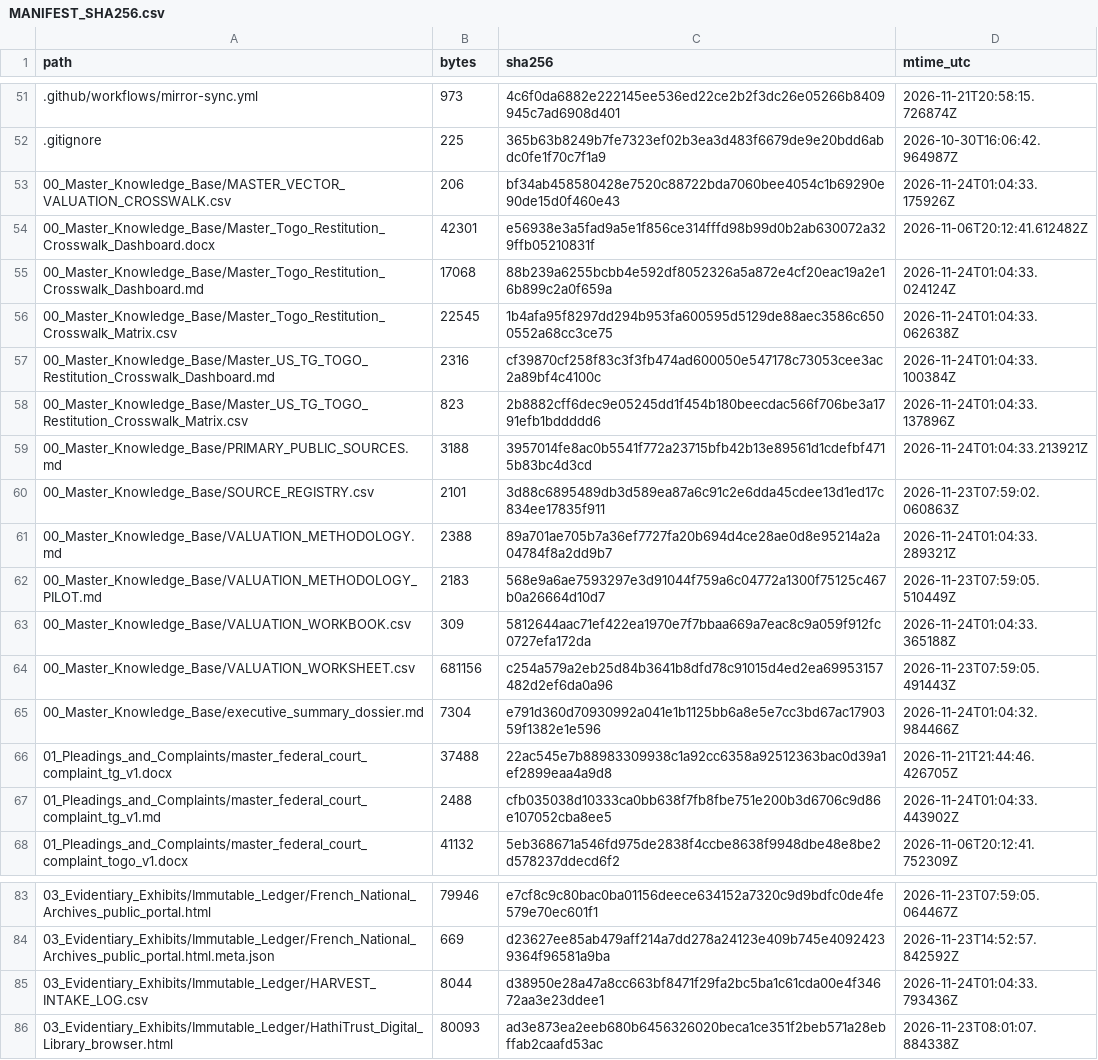
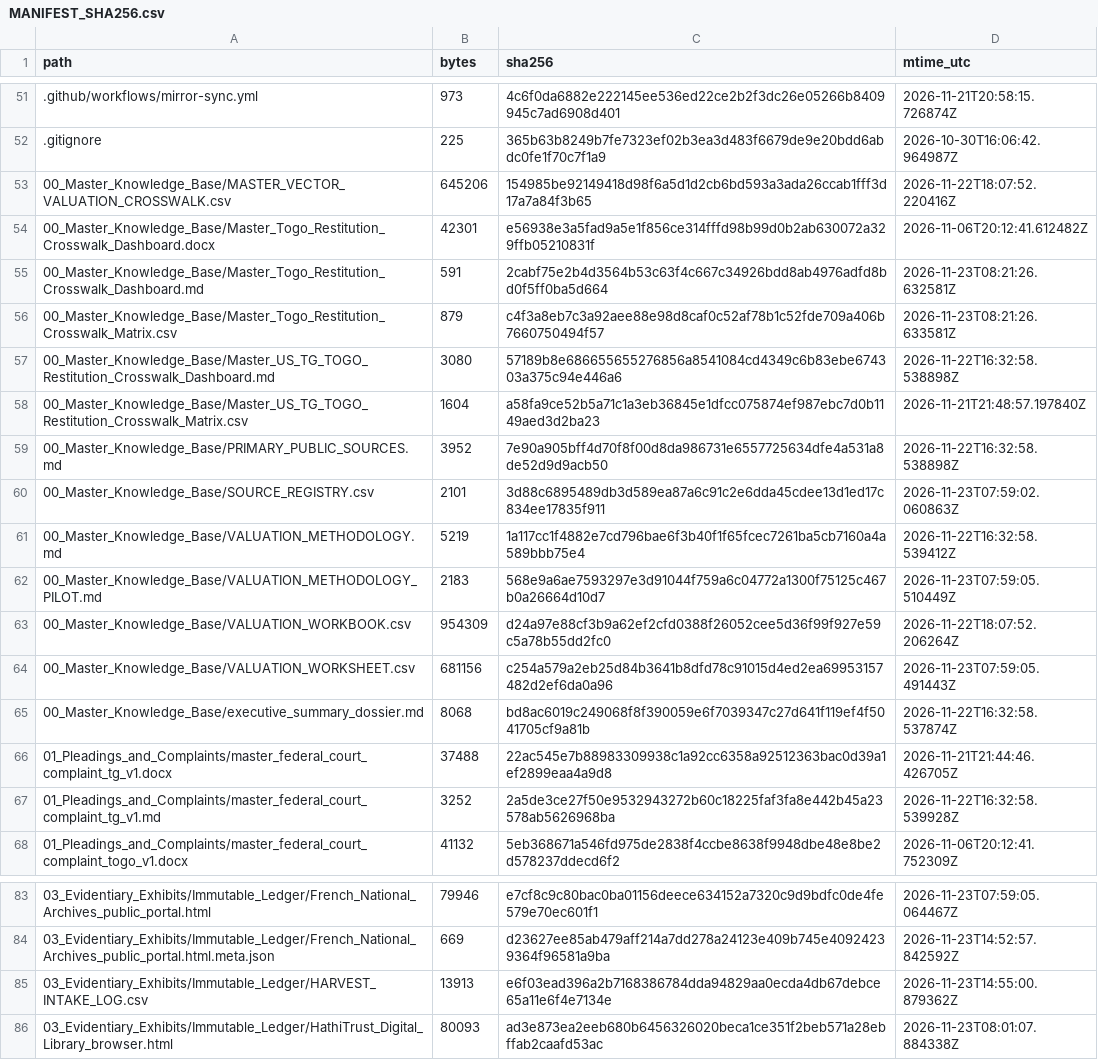
Before and after one commit to GlobalRestitutionAlliance/africa-us-tg-togo-master-litigation, a CSV file: 99_Archives_and_Manifests/MANIFEST_SHA256.csv, drawn as a sheet; only a part is shown, gaps mark what is left out; the diff covers the shown part only.

```diff
--- a/99_Archives_and_Manifests/MANIFEST_SHA256.csv
+++ b/99_Archives_and_Manifests/MANIFEST_SHA256.csv
@@ -52,17 +52,17 @@ path,bytes,sha256,mtime_utc
 .gitignore,225,365b63b8249b7fe7323ef02b3ea3d483f6679de9e20bdd6abdc0fe1f70c7f1a9,2026-10-30T16:06:42.964987Z
-00_Master_Knowledge_Base/MASTER_VECTOR_VALUATION_CROSSWALK.csv,206,bf34ab458580428e7520c88722bda7060bee4054c1b69290e90de15d0f460e43,2026-11-24T01:04:33.175926Z
+00_Master_Knowledge_Base/MASTER_VECTOR_VALUATION_CROSSWALK.csv,645206,154985be92149418d98f6a5d1d2cb6bd593a3ada26ccab1fff3d17a7a84f3b65,2026-11-22T18:07:52.220416Z
 00_Master_Knowledge_Base/Master_Togo_Restitution_Crosswalk_Dashboard.docx,42301,e56938e3a5fad9a5e1f856ce314fffd98b99d0b2ab630072a329ffb05210831f,2026-11-06T20:12:41.612482Z
-00_Master_Knowledge_Base/Master_Togo_Restitution_Crosswalk_Dashboard.md,17068,88b239a6255bcbb4e592df8052326a5a872e4cf20eac19a2e16b899c2a0f659a,2026-11-24T01:04:33.024124Z
-00_Master_Knowledge_Base/Master_Togo_Restitution_Crosswalk_Matrix.csv,22545,1b4afa95f8297dd294b953fa600595d5129de88aec3586c6500552a68cc3ce75,2026-11-24T01:04:33.062638Z
-00_Master_Knowledge_Base/Master_US_TG_TOGO_Restitution_Crosswalk_Dashboard.md,2316,cf39870cf258f83c3f3fb474ad600050e547178c73053cee3ac2a89bf4c4100c,2026-11-24T01:04:33.100384Z
-00_Master_Knowledge_Base/Master_US_TG_TOGO_Restitution_Crosswalk_Matrix.csv,823,2b8882cff6dec9e05245dd1f454b180beecdac566f706be3a1791efb1bddddd6,2026-11-24T01:04:33.137896Z
-00_Master_Knowledge_Base/PRIMARY_PUBLIC_SOURCES.md,3188,3957014fe8ac0b5541f772a23715bfb42b13e89561d1cdefbf4715b83bc4d3cd,2026-11-24T01:04:33.213921Z
+00_Master_Knowledge_Base/Master_Togo_Restitution_Crosswalk_Dashboard.md,591,2cabf75e2b4d3564b53c63f4c667c34926bdd8ab4976adfd8bd0f5ff0ba5d664,2026-11-23T08:21:26.632581Z
+00_Master_Knowledge_Base/Master_Togo_Restitution_Crosswalk_Matrix.csv,879,c4f3a8eb7c3a92aee88e98d8caf0c52af78b1c52fde709a406b7660750494f57,2026-11-23T08:21:26.633581Z
+00_Master_Knowledge_Base/Master_US_TG_TOGO_Restitution_Crosswalk_Dashboard.md,3080,57189b8e686655655276856a8541084cd4349c6b83ebe674303a375c94e446a6,2026-11-22T16:32:58.538898Z
+00_Master_Knowledge_Base/Master_US_TG_TOGO_Restitution_Crosswalk_Matrix.csv,1604,a58fa9ce52b5a71c1a3eb36845e1dfcc075874ef987ebc7d0b1149aed3d2ba23,2026-11-21T21:48:57.197840Z
+00_Master_Knowledge_Base/PRIMARY_PUBLIC_SOURCES.md,3952,7e90a905bff4d70f8f00d8da986731e6557725634dfe4a531a8de52d9d9acb50,2026-11-22T16:32:58.538898Z
 00_Master_Knowledge_Base/SOURCE_REGISTRY.csv,2101,3d88c6895489db3d589ea87a6c91c2e6dda45cdee13d1ed17c834ee17835f911,2026-11-23T07:59:02.060863Z
-00_Master_Knowledge_Base/VALUATION_METHODOLOGY.md,2388,89a701ae705b7a36ef7727fa20b694d4ce28ae0d8e95214a2a04784f8a2dd9b7,2026-11-24T01:04:33.289321Z
+00_Master_Knowledge_Base/VALUATION_METHODOLOGY.md,5219,1a117cc1f4882e7cd796bae6f3b40f1f65fcec7261ba5cb7160a4a589bbb75e4,2026-11-22T16:32:58.539412Z
 00_Master_Knowledge_Base/VALUATION_METHODOLOGY_PILOT.md,2183,568e9a6ae7593297e3d91044f759a6c04772a1300f75125c467b0a26664d10d7,2026-11-23T07:59:05.510449Z
-00_Master_Knowledge_Base/VALUATION_WORKBOOK.csv,309,5812644aac71ef422ea1970e7f7bbaa669a7eac8c9a059f912fc0727efa172da,2026-11-24T01:04:33.365188Z
+00_Master_Knowledge_Base/VALUATION_WORKBOOK.csv,954309,d24a97e88cf3b9a62ef2cfd0388f26052cee5d36f99f927e59c5a78b55dd2fc0,2026-11-22T18:07:52.206264Z
 00_Master_Knowledge_Base/VALUATION_WORKSHEET.csv,681156,c254a579a2eb25d84b3641b8dfd78c91015d4ed2ea69953157482d2ef6da0a96,2026-11-23T07:59:05.491443Z
-00_Master_Knowledge_Base/executive_summary_dossier.md,7304,e791d360d70930992a041e1b1125bb6a8e5e7cc3bd67ac1790359f1382e1e596,2026-11-24T01:04:32.984466Z
+00_Master_Knowledge_Base/executive_summary_dossier.md,8068,bd8ac6019c249068f8f390059e6f7039347c27d641f119ef4f5041705cf9a81b,2026-11-22T16:32:58.537874Z
 01_Pleadings_and_Complaints/master_federal_court_complaint_tg_v1.docx,37488,22ac545e7b88983309938c1a92cc6358a92512363bac0d39a1ef2899eaa4a9d8,2026-11-21T21:44:46.426705Z
-01_Pleadings_and_Complaints/master_federal_court_complaint_tg_v1.md,2488,cfb035038d10333ca0bb638f7fb8fbe751e200b3d6706c9d86e107052cba8ee5,2026-11-24T01:04:33.443902Z
+01_Pleadings_and_Complaints/master_federal_court_complaint_tg_v1.md,3252,2a5de3ce27f50e9532943272b60c18225faf3fa8e442b45a23578ab5626968ba,2026-11-22T16:32:58.539928Z
 01_Pleadings_and_Complaints/master_federal_court_complaint_togo_v1.docx,41132,5eb368671a546fd975de2838f4ccbe8638f9948dbe48e8be2d578237ddecd6f2,2026-11-06T20:12:41.752309Z
@@ -84,3 +84,3 @@ path,bytes,sha256,mtime_utc
 03_Evidentiary_Exhibits/Immutable_Ledger/French_National_Archives_public_portal.html.meta.json,669,d23627ee85ab479aff214a7dd278a24123e409b745e40924239364f96581a9ba,2026-11-23T14:52:57.842592Z
-03_Evidentiary_Exhibits/Immutable_Ledger/HARVEST_INTAKE_LOG.csv,8044,d38950e28a47a8cc663bf8471f29fa2bc5ba1c61cda00e4f34672aa3e23ddee1,2026-11-24T01:04:33.793436Z
+03_Evidentiary_Exhibits/Immutable_Ledger/HARVEST_INTAKE_LOG.csv,13913,e6f03ead396a2b7168386784dda94829aa0ecda4db67debce65a11e6f4e7134e,2026-11-23T14:55:00.879362Z
 03_Evidentiary_Exhibits/Immutable_Ledger/HathiTrust_Digital_Library_browser.html,80093,ad3e873ea2eeb680b6456326020beca1ce351f2beb571a28ebffab2caafd53ac,2026-11-23T08:01:07.884338Z
```
Also changed, not shown: 54 edited cells elsewhere in this file, 29 other files.
